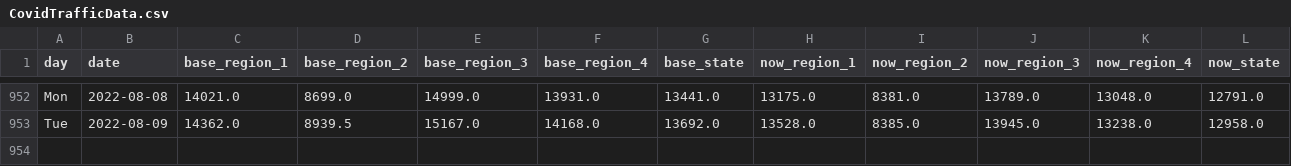
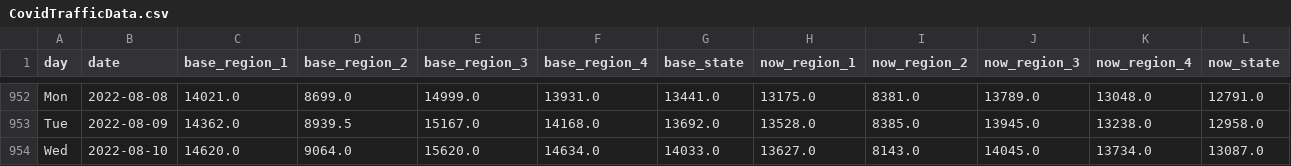
Before and after one commit to Gys19/privateData, a CSV file: CovidTrafficData.csv, drawn as a sheet; only a part is shown, gaps mark what is left out; rows hold the shown columns only; the diff names each change by its address in the sheet, - before the commit and + after, or states it on an @@ line.

Commit message:
`date`

```diff
--- a/CovidTrafficData.csv
+++ b/CovidTrafficData.csv
+row 954: Wed | 2022-08-10 | 14620.0 | 9064.0 | 15620.0 | 14634.0 | 14033.0 | 13627.0 | 8143.0 | 14045.0 | 13734.0 | 13087.0
```
Also changed, not shown: Hourly2weeks.csv, datahealth.csv.
